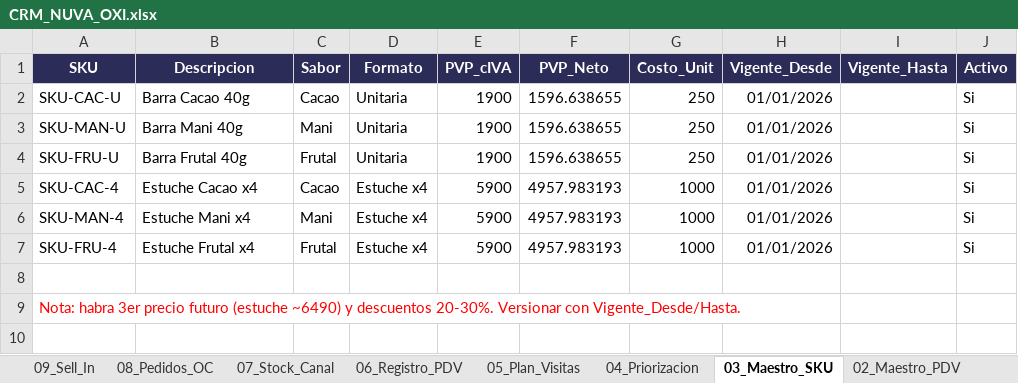
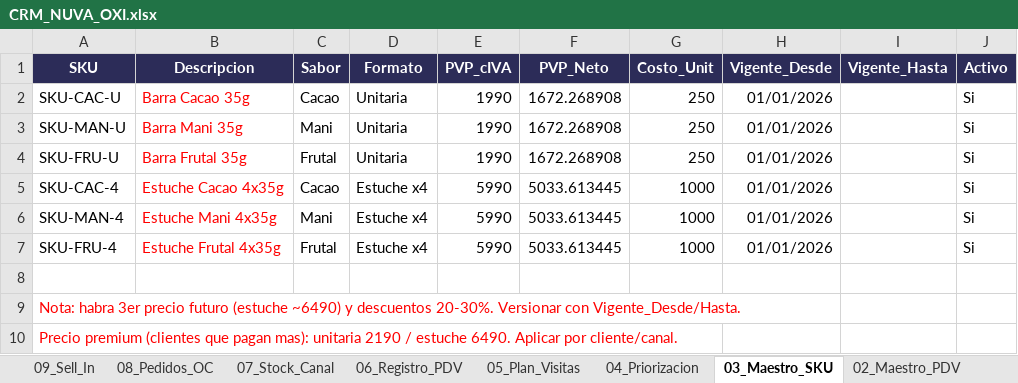
Before and after one commit to joacojimenezc/Proyecto-Nuva-Oxi, an Excel workbook: CRM_NUVA_OXI.xlsx, sheet 03_Maestro_SKU, drawn as a sheet; values as stored, in another font and other column widths than the file's, no borders; table styles not drawn; the diff names each change by its address in the sheet, - before the commit and + after, or states it on an @@ line.

```diff
--- a/CRM_NUVA_OXI.xlsx (sheet 03_Maestro_SKU)
+++ b/CRM_NUVA_OXI.xlsx (sheet 03_Maestro_SKU)
-B2 (Descripcion): Barra Cacao 40g
+B2 (Descripcion): Barra Cacao 35g
-B2:B7 text colour: black
+B2:B7 text colour: #FF0000
-E2:E4 (PVP_cIVA): 1900
+E2:E4 (PVP_cIVA): 1990
-F2:F4 (PVP_Neto): 1596.638655
+F2:F4 (PVP_Neto): 1672.268908
-B3 (Descripcion): Barra Mani 40g
+B3 (Descripcion): Barra Mani 35g
-B4 (Descripcion): Barra Frutal 40g
+B4 (Descripcion): Barra Frutal 35g
-B5 (Descripcion): Estuche Cacao x4
+B5 (Descripcion): Estuche Cacao 4x35g
-E5:E7 (PVP_cIVA): 5900
+E5:E7 (PVP_cIVA): 5990
-F5:F7 (PVP_Neto): 4957.983193
+F5:F7 (PVP_Neto): 5033.613445
-B6 (Descripcion): Estuche Mani x4
+B6 (Descripcion): Estuche Mani 4x35g
-B7 (Descripcion): Estuche Frutal x4
+B7 (Descripcion): Estuche Frutal 4x35g
+row 10: Precio premium (clientes que pagan mas): unitaria 2190 / estuche 6490. Aplicar por cliente/canal.
```
Also changed, not shown: sheet 11_Tareas_Decisiones, sheet 08_Pedidos_OC, 1 other file.
